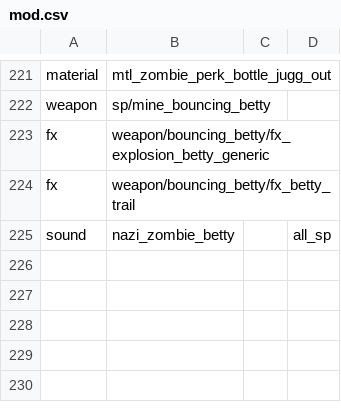
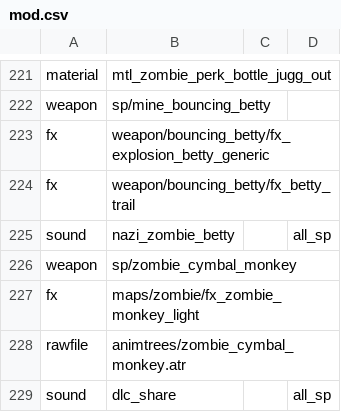
Before and after one commit to sergenegegencer/COD5-Remastered, a CSV file: mods/nazi_zombie_remastered/mod.csv, drawn as a sheet; only a part is shown, gaps mark what is left out; the diff names each change by its address in the sheet, - before the commit and + after, or states it on an @@ line.

Commit message:
Add Monkey Bomb support to Nacht der Untoten

```diff
--- a/mods/nazi_zombie_remastered/mod.csv
+++ b/mods/nazi_zombie_remastered/mod.csv
+row 226: weapon | sp/zombie_cymbal_monkey
+row 227: fx | maps/zombie/fx_zombie_monkey_light
+row 228: rawfile | animtrees/zombie_cymbal_monkey.atr
+row 229: sound | dlc_share |  | all_sp
```
Also changed, not shown: 4 other files.
